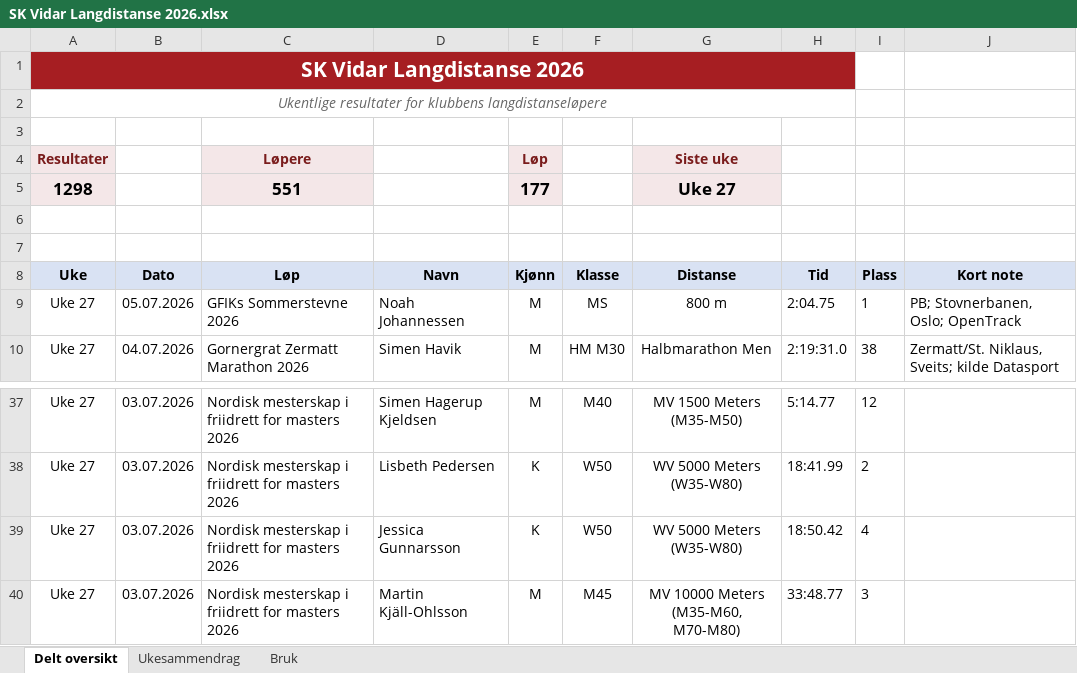
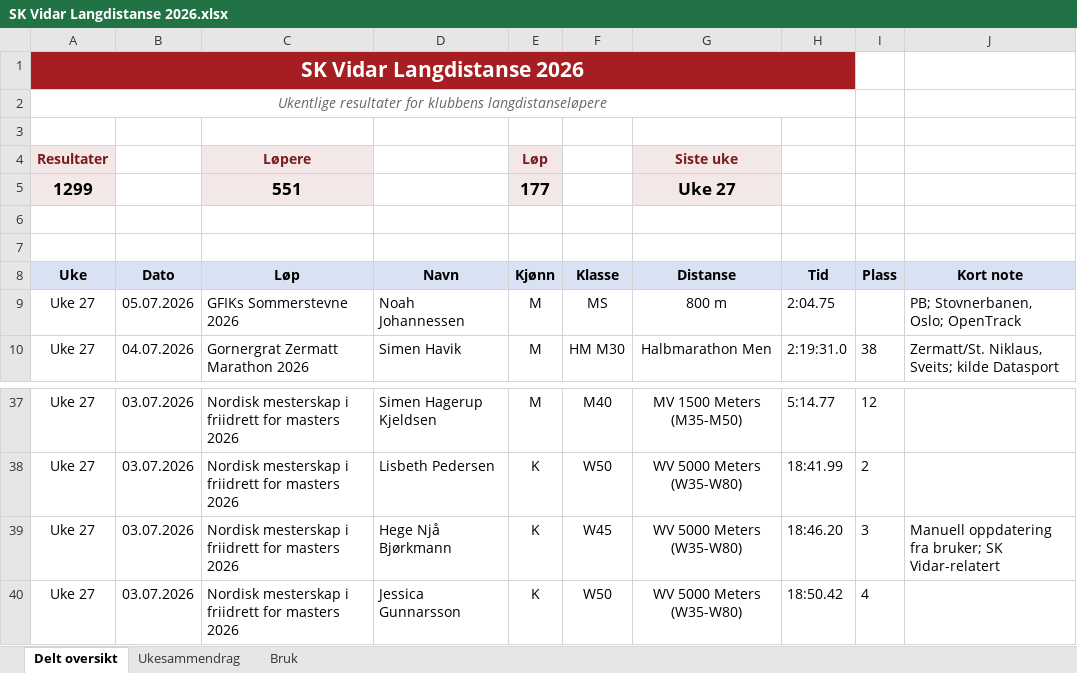
Before and after one commit to gustavByte/sk-vidar-2026-resultater, an Excel workbook: data/delt_oversikt/SK Vidar Langdistanse 2026.xlsx, sheet Delt oversikt, drawn as a sheet; only a part is shown, gaps mark what is left out; the shorter side is filled out with more unchanged rows; values as stored, in another font and other column widths than the file's, no borders; table styles not drawn; the diff names each change by its address in the sheet, - before the commit and + after, or states it on an @@ line.

Commit message:
Fix Nordic Masters placements

```diff
--- a/data/delt_oversikt/SK Vidar Langdistanse 2026.xlsx (sheet Delt oversikt)
+++ b/data/delt_oversikt/SK Vidar Langdistanse 2026.xlsx (sheet Delt oversikt)
-A5 (Uke): 1298
+A5 (Uke): 1299
-I9 (Plass): 1
+I9 (Plass): (empty)
+row 39: Uke 27 | 03.07.2026 | Nordisk mesterskap i friidrett for masters 2026 | Hege Njå Bjørkmann | K | W45 | WV 5000 Meters (W35-W80) | 18:46.20 | 3 | Manuell oppdatering fra bruker; SK Vidar-relatert
```
Also changed, not shown: sheet Ukesammendrag, 3 other files.
